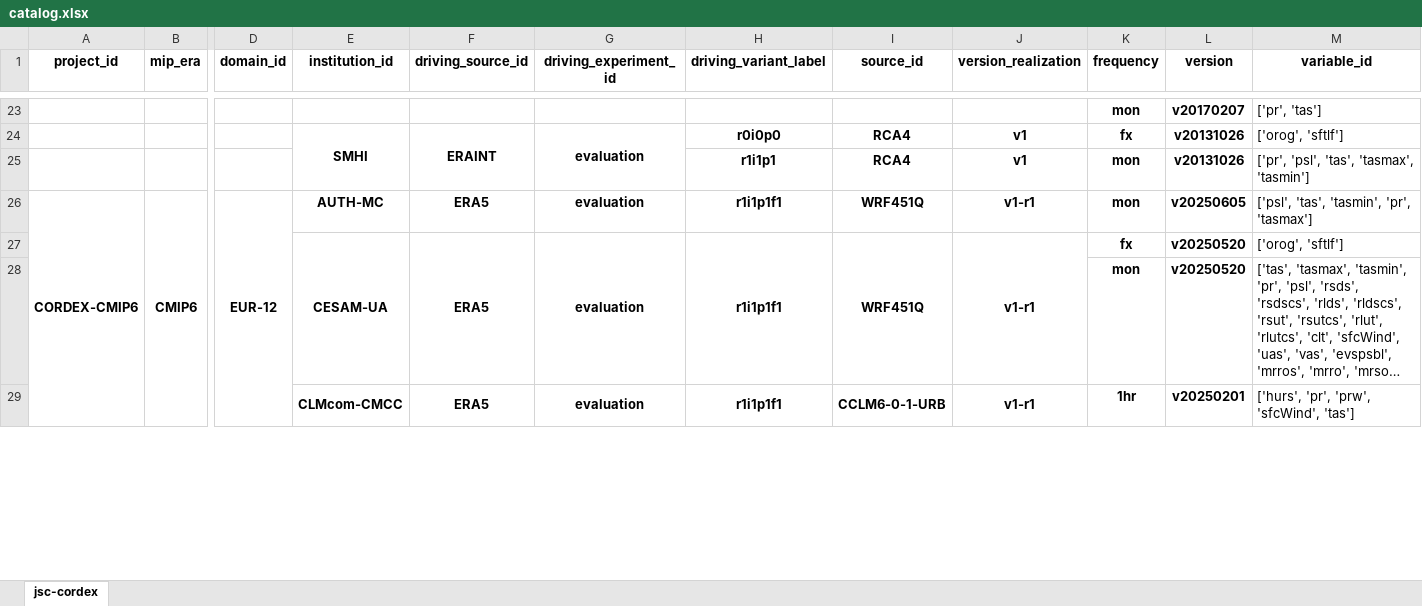
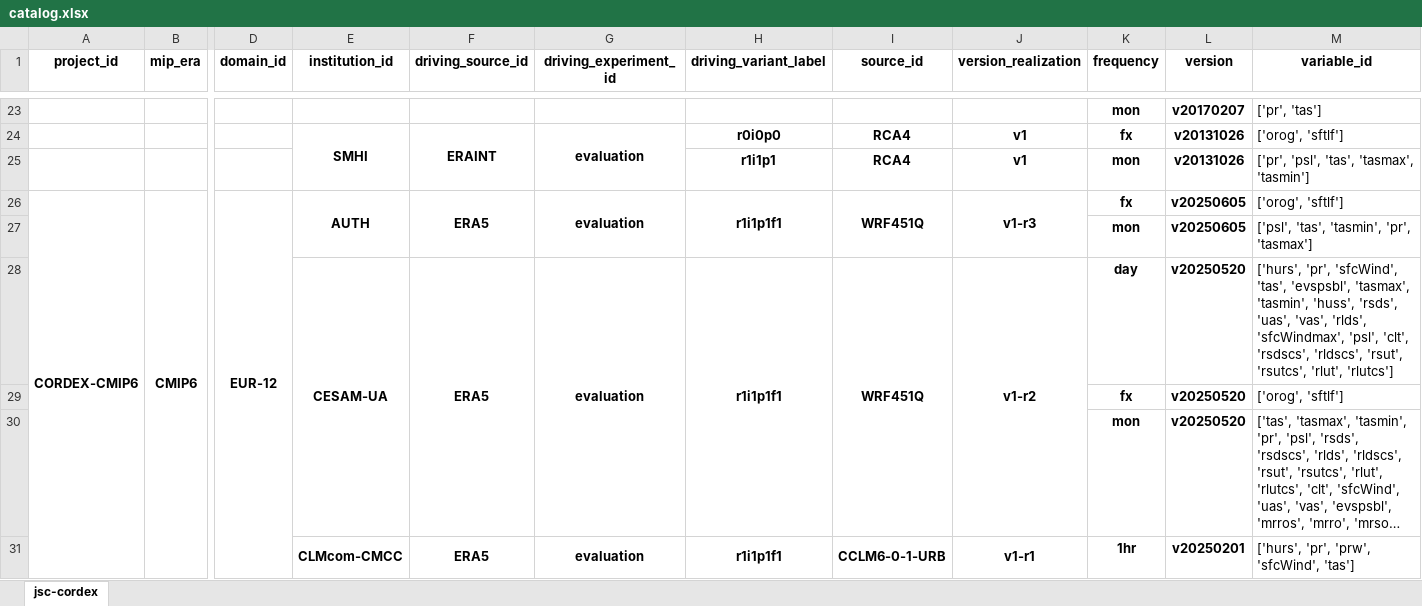
Before and after one commit to larsbuntemeyer/joint-evaluation, an Excel workbook: catalog.xlsx, sheet jsc-cordex, drawn as a sheet; only a part is shown, gaps mark what is left out; long unchanged cells end in …; values as stored, in another font and other column widths than the file's, no borders; addresses are those after the commit; rows hold the shown columns only; the diff names each change by its address in the sheet, - before the commit and + after, or states it on an @@ line.

```diff
--- a/catalog.xlsx (sheet jsc-cordex)
+++ b/catalog.xlsx (sheet jsc-cordex)
-E26 (institution_id): AUTH-MC
+E26 (institution_id): AUTH
+E26:E27 merged
+F26:F27 merged
+G26:G27 merged
+H26:H27 merged
+I26:I27 merged
-J26 (version_realization): v1-r1
+J26 (version_realization): v1-r3
+J26:J27 merged
-K26 (frequency): mon
+K26 (frequency): fx
-M26 (variable_id): ['psl', 'tas', 'tasmin', 'pr', 'tasmax']
+M26 (variable_id): ['orog', 'sftlf']
+row 27:  |  |  |  |  |  |  |  |  | mon | v20250605 | ['psl', 'tas', 'tasmin', 'pr', 'tasmax']
-J28 (version_realization): v1-r1
+J28 (version_realization): v1-r2
-K28 (frequency): fx
+K28 (frequency): day
-M28 (variable_id): ['orog', 'sftlf']
+M28 (variable_id): ['hurs', 'pr', 'sfcWind', 'tas', 'evspsbl', 'tasmax', 'tasmin', 'huss', 'rsds', 'uas', 'vas', 'rlds', 'sfcWindmax', 'psl', 'clt', 'rsdscs', 'rldscs', 'rsut', 'rsutcs', 'rlut', 'rlutcs']
+row 29:  |  |  |  |  |  |  |  |  | fx | v20250520 | ['orog', 'sftlf']
```
